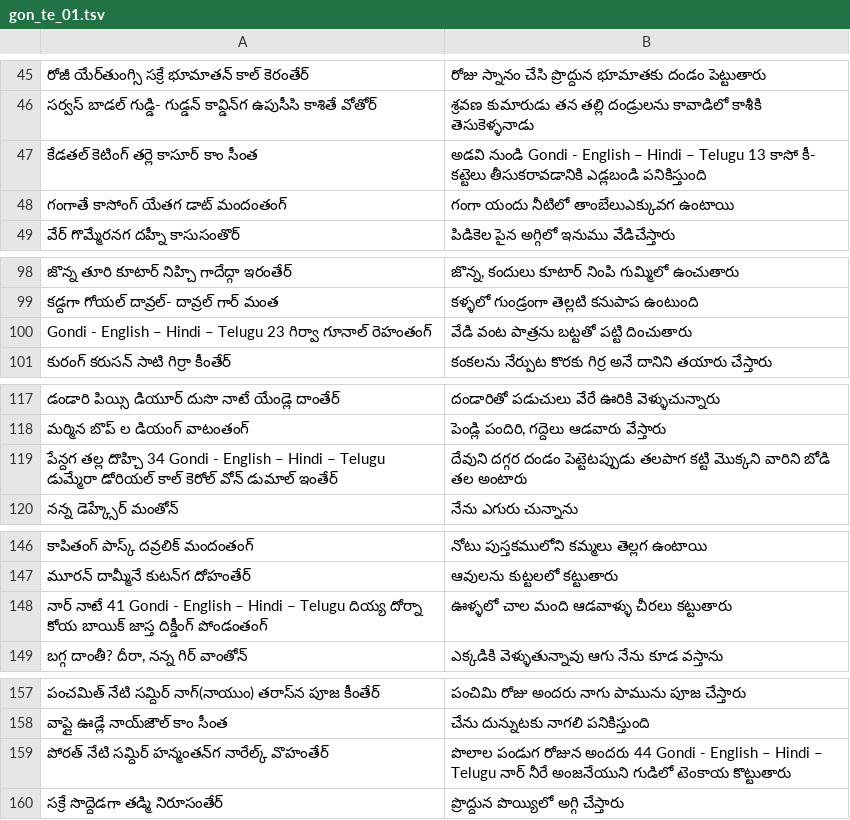
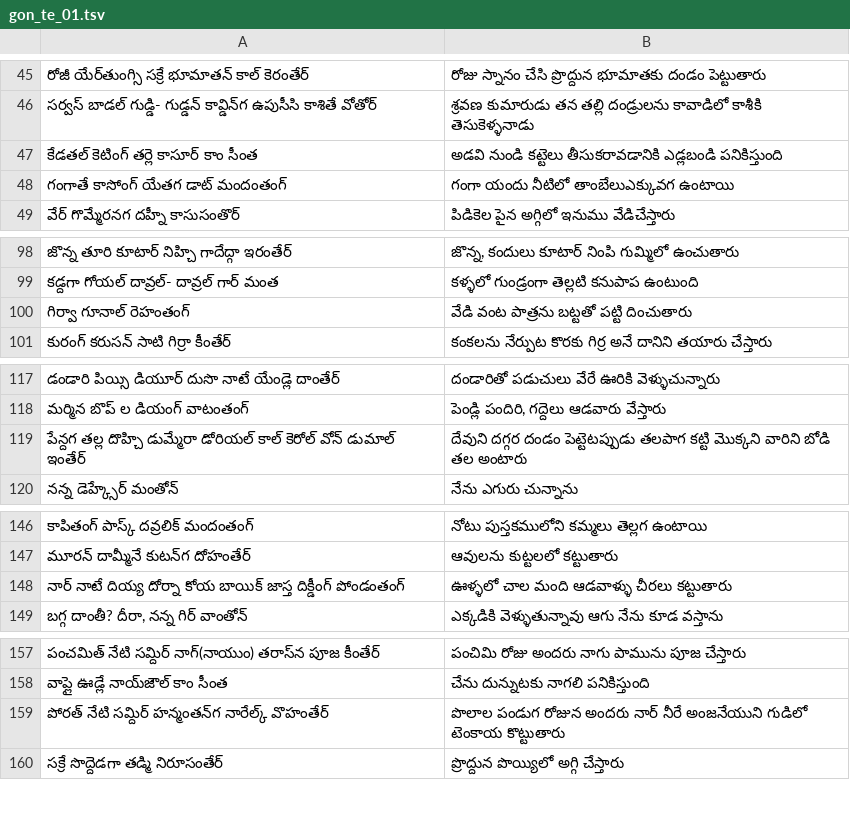
Before and after one commit to suryaat19/gon-te-data, a TSV file: gon-te-dict/gon_te_01.tsv, drawn as a sheet; only a part is shown, gaps mark what is left out; the diff covers the shown part only; the diff names each change by its address in the sheet, - before the commit and + after, or states it on an @@ line.

```diff
--- a/gon-te-dict/gon_te_01.tsv
+++ b/gon-te-dict/gon_te_01.tsv
-B47: అడవి నుండి Gondi - English – Hindi – Telugu 13 కాసో కీ- కట్టెలు తీసుకరావడానికి…
+B47: అడవి నుండి కట్టెలు తీసుకరావడానికి…
-A100: Gondi - English – Hindi – Telugu 23 గిర్వా గూనాల్ రెహంతంగ్
+A100: గిర్వా గూనాల్ రెహంతంగ్
-A119: …తల్ల దొహ్చి 34 Gondi - English – Hindi – Telugu డుమ్మేరా డోరియల్…
+A119: …తల్ల దొహ్చి డుమ్మేరా డోరియల్…
-A148: నార్ నాటే 41 Gondi - English – Hindi – Telugu దియ్య దోర్నా…
+A148: నార్ నాటే దియ్య దోర్నా…
-B159: …రోజున అందరు 44 Gondi - English – Hindi – Telugu నార్ నీరే…
+B159: …రోజున అందరు నార్ నీరే…
```
Also changed, not shown: 2 edited cells elsewhere in this file, gn-phrase/gon_te.tsv, gn-phrase/gon_te_2.tsv, 12 other files.
